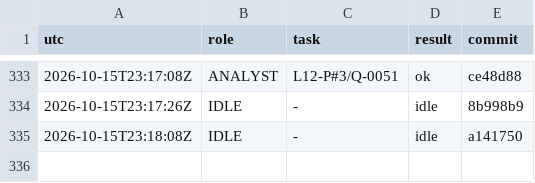
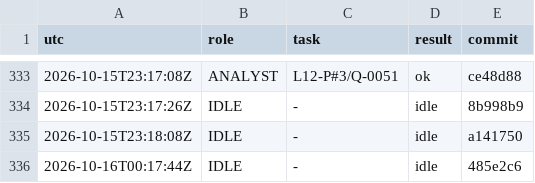
Before and after one commit to YinchenChang/aim, a TSV file: query/RUNLOG.tsv, drawn as a sheet; only a part is shown, gaps mark what is left out.

```diff
--- a/query/RUNLOG.tsv
+++ b/query/RUNLOG.tsv
@@ -335 +335,2 @@ utc	role	task	result	commit
 2026-10-15T23:18:08Z	IDLE	-	idle	a141750
+2026-10-16T00:17:44Z	IDLE	-	idle	485e2c6
```
Also changed, not shown: 1 other file.
